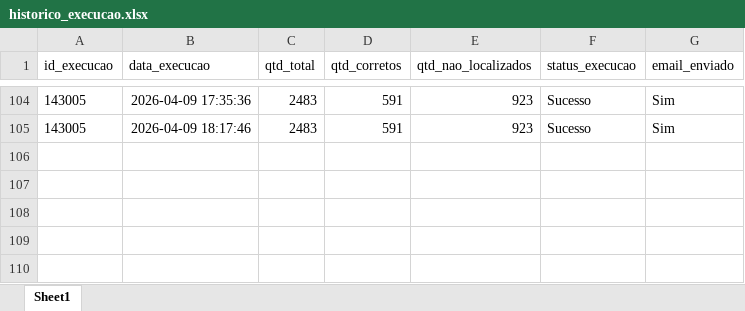
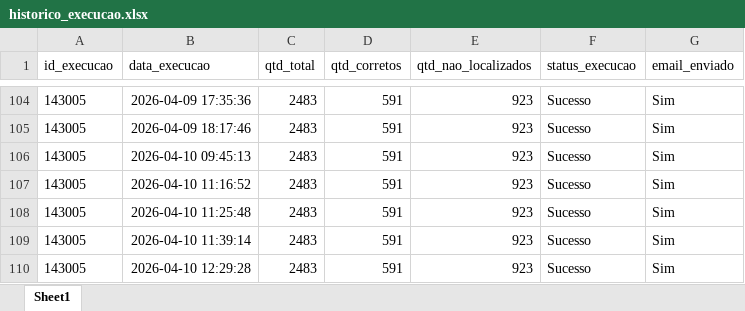
Before and after one commit to Nicolas-Cavalcante/concilia-o-financeira, an Excel workbook: logs/historico_execucao.xlsx, sheet Sheet1, drawn as a sheet; only a part is shown, gaps mark what is left out; values as stored, in another font and other column widths than the file's, no borders; the diff names each change by its address in the sheet, - before the commit and + after, or states it on an @@ line.

```diff
--- a/logs/historico_execucao.xlsx (sheet Sheet1)
+++ b/logs/historico_execucao.xlsx (sheet Sheet1)
+row 106: 143005 | 2026-04-10 09:45:13 | 2483 | 591 | 923 | Sucesso | Sim
+row 107: 143005 | 2026-04-10 11:16:52 | 2483 | 591 | 923 | Sucesso | Sim
+row 108: 143005 | 2026-04-10 11:25:48 | 2483 | 591 | 923 | Sucesso | Sim
+row 109: 143005 | 2026-04-10 11:39:14 | 2483 | 591 | 923 | Sucesso | Sim
+row 110: 143005 | 2026-04-10 12:29:28 | 2483 | 591 | 923 | Sucesso | Sim
```
Also changed, not shown: outputs/Corretos/Conciliados.xlsx, outputs/Incorretos/Pendências_EBTA.xlsx, 8 other files.
